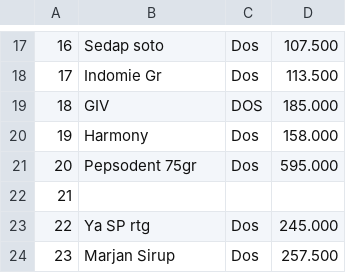
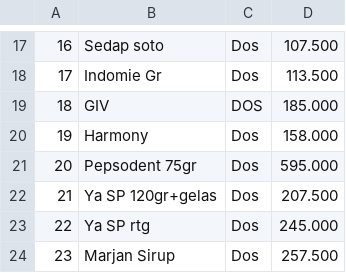
Before and after one commit to rustyping/damai, a CSV file: promo.csv, drawn as a sheet; only a part is shown, gaps mark what is left out.

Commit message:
Update promo.csv

```diff
--- a/promo.csv
+++ b/promo.csv
@@ -21,3 +21,3 @@
 20,Pepsodent 75gr,Dos,595.000
-21,,,
+21,Ya SP 120gr+gelas,Dos,207.500
 22,Ya SP rtg,Dos,245.000
```
